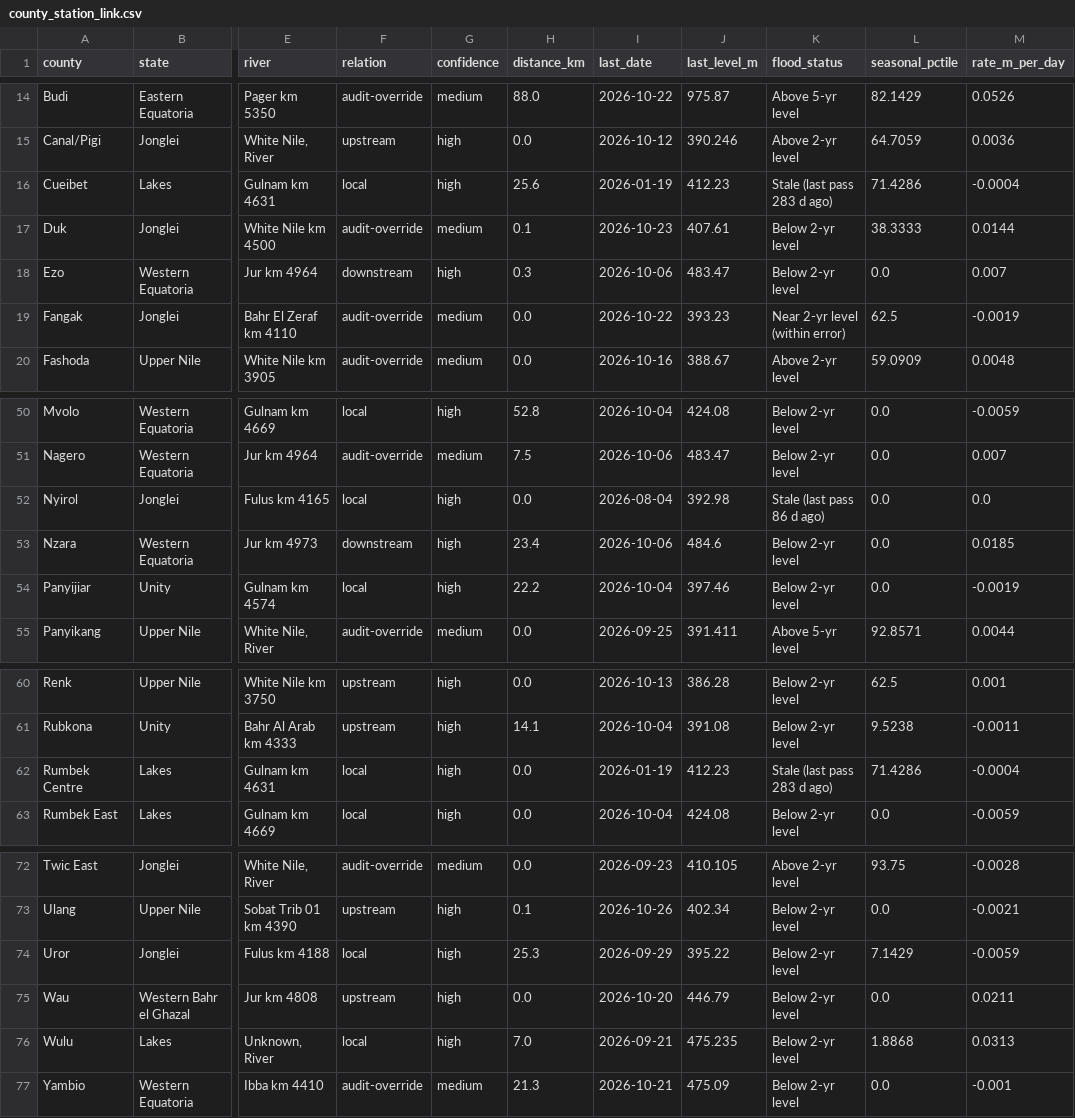
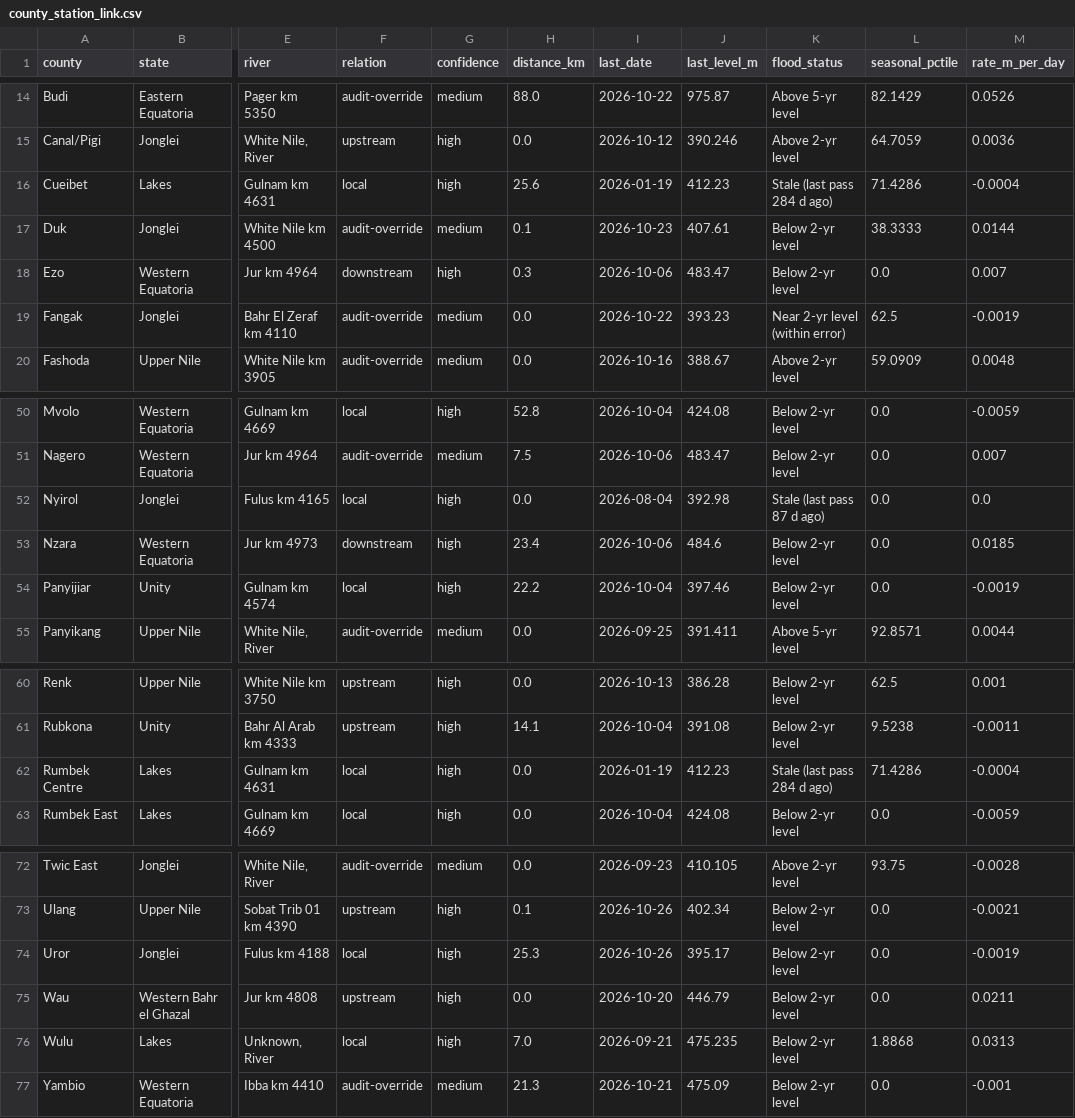
Before and after one commit to Penuelabi/altimetry-nightly, a CSV file: county_station_link.csv, drawn as a sheet; only a part is shown, gaps mark what is left out; the diff names each change by its address in the sheet, - before the commit and + after, or states it on an @@ line.

```diff
--- a/county_station_link.csv
+++ b/county_station_link.csv
-K16 (flood_status): Stale (last pass 283 d ago)
+K16 (flood_status): Stale (last pass 284 d ago)
-K52 (flood_status): Stale (last pass 86 d ago)
+K52 (flood_status): Stale (last pass 87 d ago)
-K62 (flood_status): Stale (last pass 283 d ago)
+K62 (flood_status): Stale (last pass 284 d ago)
-I74 (last_date): 2026-09-29
+I74 (last_date): 2026-10-26
-J74 (last_level_m): 395.22
+J74 (last_level_m): 395.17
-L74 (seasonal_pctile): 7.1429
+L74 (seasonal_pctile): 0.0
-M74 (rate_m_per_day): -0.0059
+M74 (rate_m_per_day): -0.0019
```
Also changed, not shown: 1 other file.
